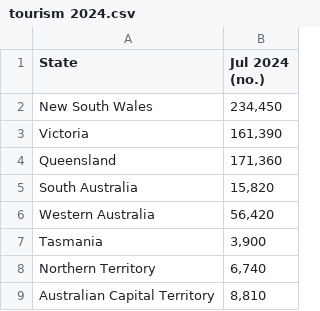
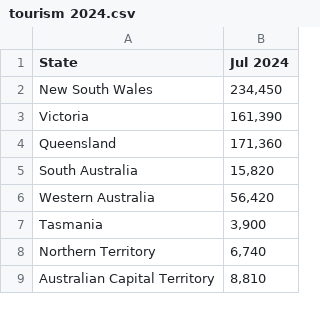
Before and after one commit to KohZenYii/3179, a CSV file: data/tourism 2024.csv, drawn as a sheet.

Commit message:
Update tourism 2024.csv
remove (no.)

```diff
--- a/data/tourism 2024.csv
+++ b/data/tourism 2024.csv
@@ -1,2 +1,2 @@
-State,Jul 2024 (no.)
+State,Jul 2024
 New South Wales,"234,450"
```
